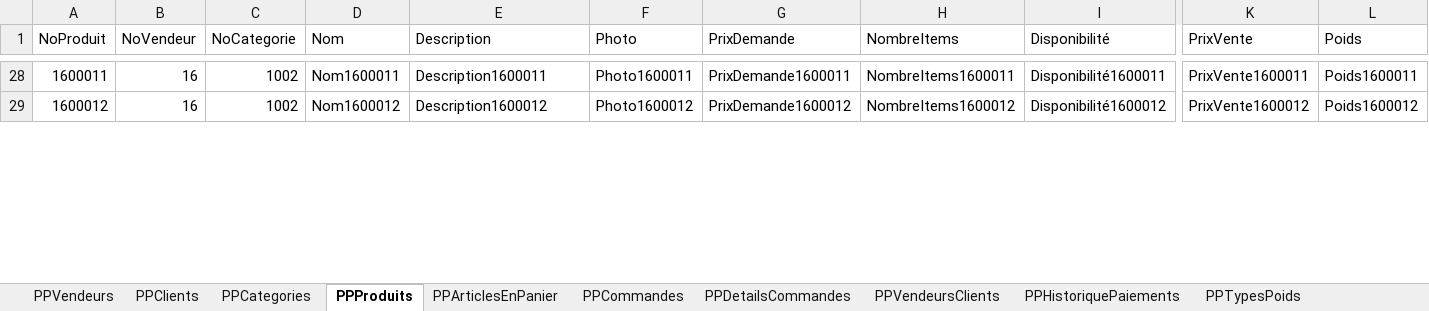
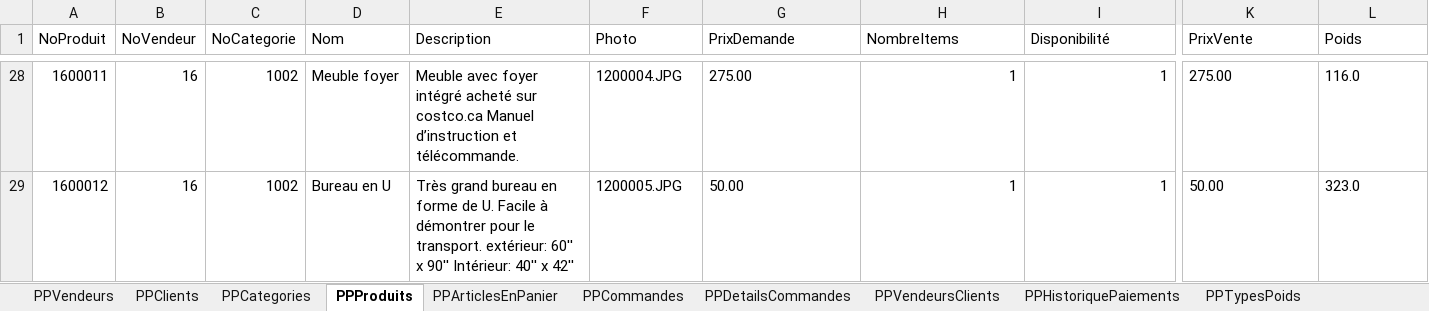
Before and after one commit to SamuelMenard/PetitesPuces, an Excel workbook: Jeu d'essai (Valeurs).xlsx, sheet PPProduits, drawn as a sheet; only a part is shown, gaps mark what is left out; values as stored, in another font and other column widths than the file's, no borders; the diff covers the shown part only; the diff names each change by its address in the sheet, - before the commit and + after, or states it on an @@ line.

```diff
--- a/Jeu d'essai (Valeurs).xlsx (sheet PPProduits)
+++ b/Jeu d'essai (Valeurs).xlsx (sheet PPProduits)
-D28 (Nom): Nom1600011
+D28 (Nom): Meuble foyer
-E28 (Description): Description1600011
+E28 (Description): Meuble avec foyer intégré acheté sur costco.ca Manuel d’instruction et télécommande.
-F28 (Photo): Photo1600011
+F28 (Photo): 1200004.JPG
-G28 (PrixDemande): PrixDemande1600011
+G28 (PrixDemande): 275.00
-H28 (NombreItems): NombreItems1600011
+H28 (NombreItems): 1
-I28 (Disponibilité): Disponibilité1600011
+I28 (Disponibilité): 1
-K28 (PrixVente): PrixVente1600011
+K28 (PrixVente): 275.00
-L28 (Poids): Poids1600011
+L28 (Poids): 116.0
-D29 (Nom): Nom1600012
+D29 (Nom): Bureau en U
-E29 (Description): Description1600012
+E29 (Description): Très grand bureau en forme de U. Facile à démontrer pour le transport. extérieur: 60'' x 90'' Intérieur: 40'' x 42''
-F29 (Photo): Photo1600012
+F29 (Photo): 1200005.JPG
-G29 (PrixDemande): PrixDemande1600012
+G29 (PrixDemande): 50.00
-H29 (NombreItems): NombreItems1600012
+H29 (NombreItems): 1
-I29 (Disponibilité): Disponibilité1600012
+I29 (Disponibilité): 1
-K29 (PrixVente): PrixVente1600012
+K29 (PrixVente): 50.00
-L29 (Poids): Poids1600012
+L29 (Poids): 323.0
```
Also changed, not shown: 130 edited cells elsewhere in this sheet, 20 other files.
